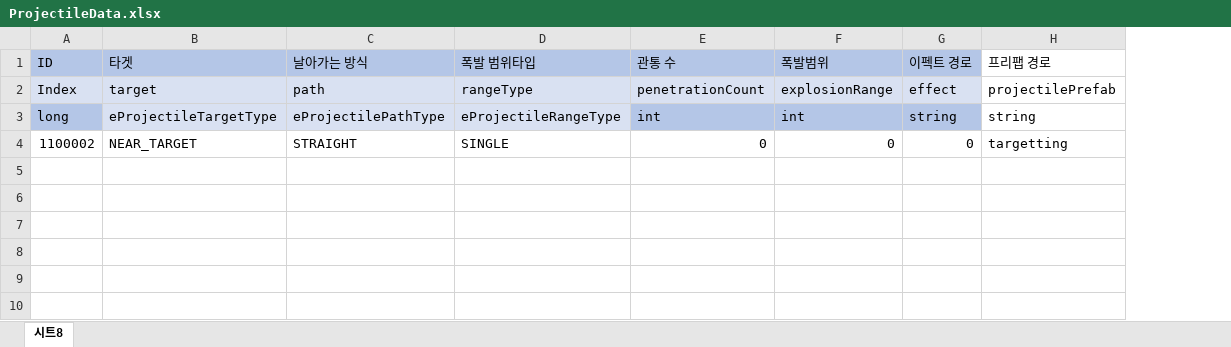
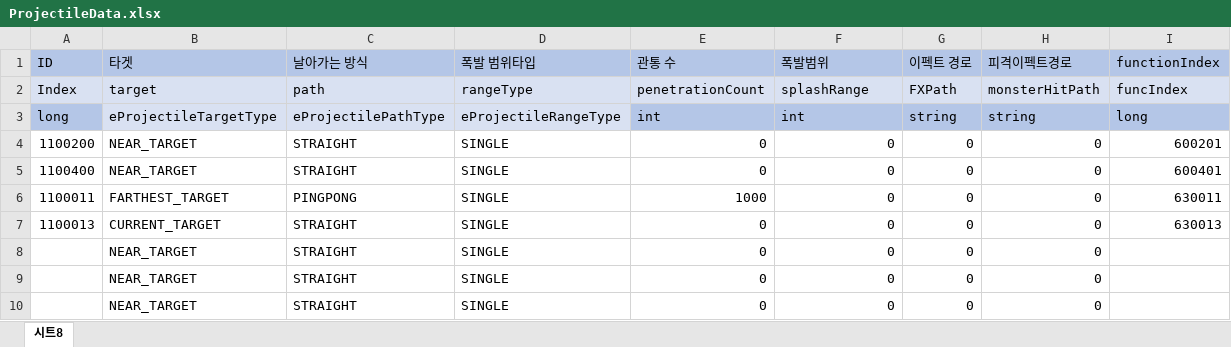
Before and after one commit to leejhee/DG_Project, an Excel workbook: DataGenerator/XLSXS/ProjectileData.xlsx, sheet 시트8, drawn as a sheet; values as stored, in another font and other column widths than the file's, no borders; removed rows and columns are numbered as before the commit, all else as after; the diff names each change by its address in the sheet, - before the commit and + after, or states it on an @@ line.

```diff
--- a/DataGenerator/XLSXS/ProjectileData.xlsx (sheet 시트8)
+++ b/DataGenerator/XLSXS/ProjectileData.xlsx (sheet 시트8)
-column H (프리팹 경로), rows 2-4: projectilePrefab | string | targetting
+column H (피격이펙트경로), rows 2-4: monsterHitPath | string | 0
+column I (functionIndex), rows 2-4: funcIndex | long | 600201
-F2 (폭발범위): explosionRange
+F2 (폭발범위): splashRange
-G2 (이펙트 경로): effect
+G2 (이펙트 경로): FXPath
-A4 (ID): 1100002
+A4 (ID): 1100200
+row 5: 1100400 | NEAR_TARGET | STRAIGHT | SINGLE | 0 | 0 | 0 | 0 | 600401
+row 6: 1100011 | FARTHEST_TARGET | PINGPONG | SINGLE | 1000 | 0 | 0 | 0 | 630011
+row 7: 1100013 | CURRENT_TARGET | STRAIGHT | SINGLE | 0 | 0 | 0 | 0 | 630013
+row 8:  | NEAR_TARGET | STRAIGHT | SINGLE | 0 | 0 | 0 | 0
+row 9:  | NEAR_TARGET | STRAIGHT | SINGLE | 0 | 0 | 0 | 0
+row 10:  | NEAR_TARGET | STRAIGHT | SINGLE | 0 | 0 | 0 | 0
```
Also changed, not shown: 35 other files.
